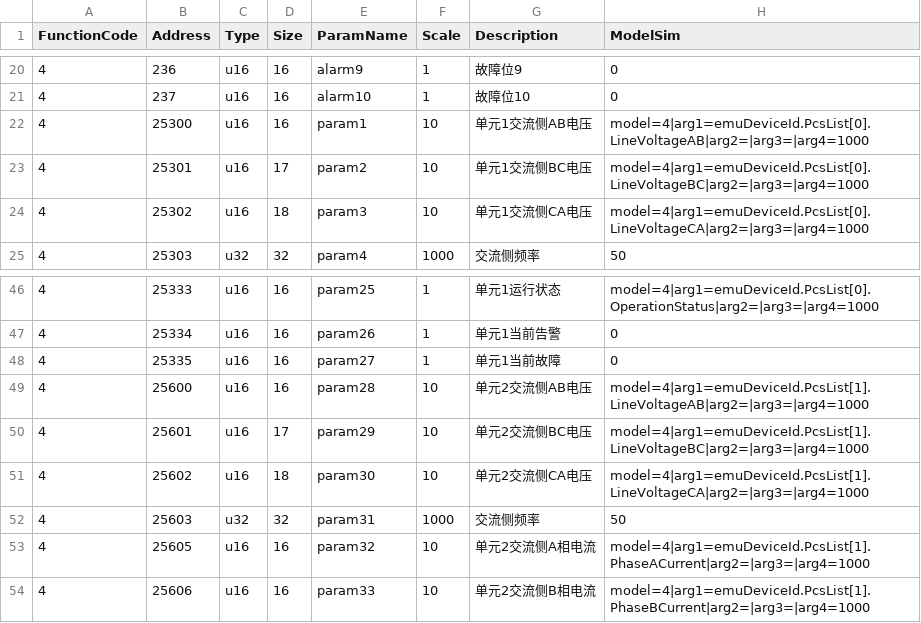
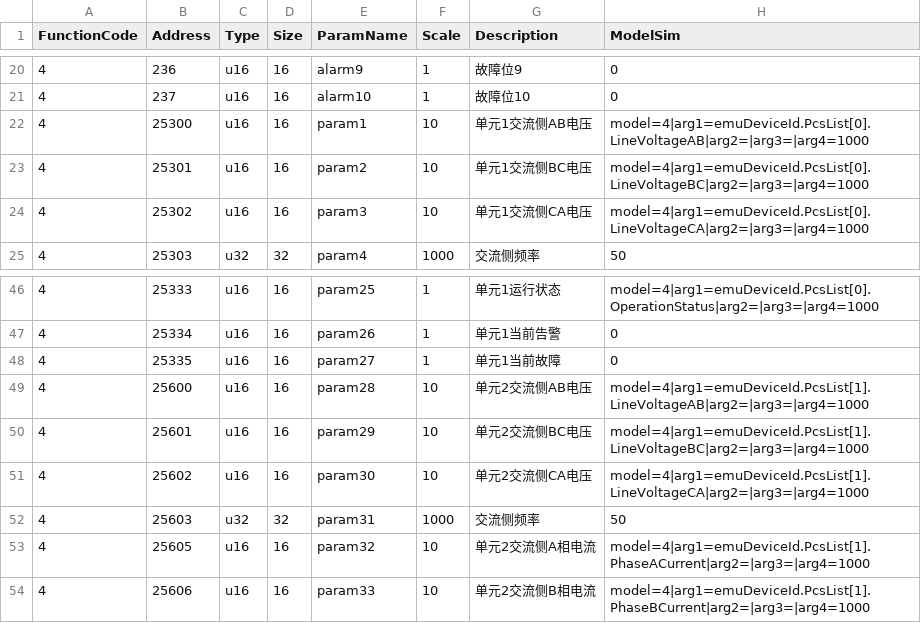
Before and after one commit to lonelysyp123/simulator, a CSV file: emu.csv, drawn as a sheet; only a part is shown, gaps mark what is left out.

```diff
--- a/emu.csv
+++ b/emu.csv
@@ -22,4 +22,4 @@
 4,25300,u16,16,param1,10,单元1交流侧AB电压,model=4|arg1=emuDeviceId.PcsList[0].LineVoltageAB|arg2=|arg3=|arg4=1000
-4,25301,u16,17,param2,10,单元1交流侧BC电压,model=4|arg1=emuDeviceId.PcsList[0].LineVoltageBC|arg2=|arg3=|arg4=1000
-4,25302,u16,18,param3,10,单元1交流侧CA电压,model=4|arg1=emuDeviceId.PcsList[0].LineVoltageCA|arg2=|arg3=|arg4=1000
+4,25301,u16,16,param2,10,单元1交流侧BC电压,model=4|arg1=emuDeviceId.PcsList[0].LineVoltageBC|arg2=|arg3=|arg4=1000
+4,25302,u16,16,param3,10,单元1交流侧CA电压,model=4|arg1=emuDeviceId.PcsList[0].LineVoltageCA|arg2=|arg3=|arg4=1000
 4,25303,u32,32,param4,1000,交流侧频率,50
@@ -49,4 +49,4 @@
 4,25600,u16,16,param28,10,单元2交流侧AB电压,model=4|arg1=emuDeviceId.PcsList[1].LineVoltageAB|arg2=|arg3=|arg4=1000
-4,25601,u16,17,param29,10,单元2交流侧BC电压,model=4|arg1=emuDeviceId.PcsList[1].LineVoltageBC|arg2=|arg3=|arg4=1000
-4,25602,u16,18,param30,10,单元2交流侧CA电压,model=4|arg1=emuDeviceId.PcsList[1].LineVoltageCA|arg2=|arg3=|arg4=1000
+4,25601,u16,16,param29,10,单元2交流侧BC电压,model=4|arg1=emuDeviceId.PcsList[1].LineVoltageBC|arg2=|arg3=|arg4=1000
+4,25602,u16,16,param30,10,单元2交流侧CA电压,model=4|arg1=emuDeviceId.PcsList[1].LineVoltageCA|arg2=|arg3=|arg4=1000
 4,25603,u32,32,param31,1000,交流侧频率,50
```
Also changed, not shown: em.csv, 10 other files.
